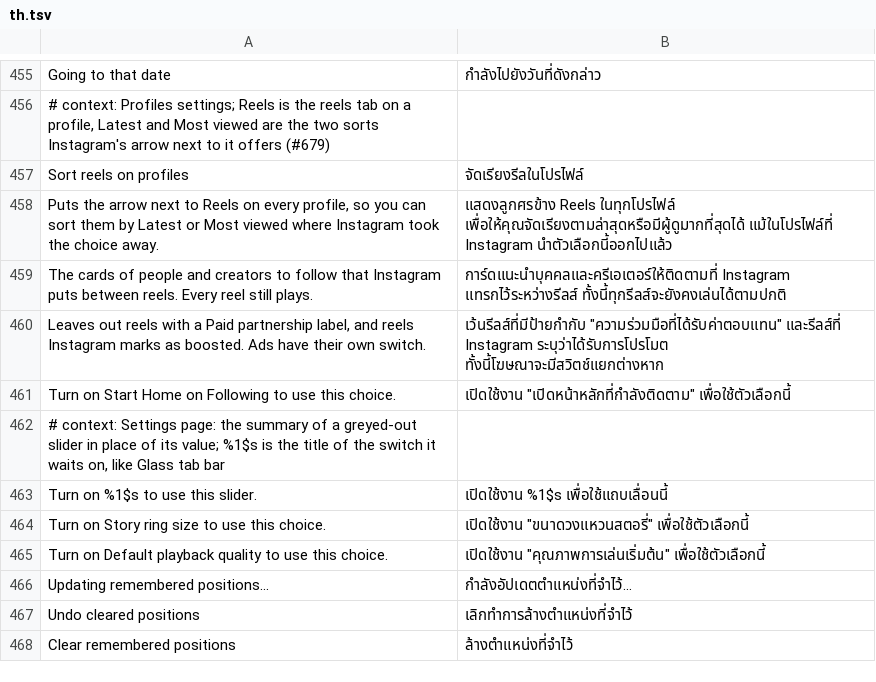
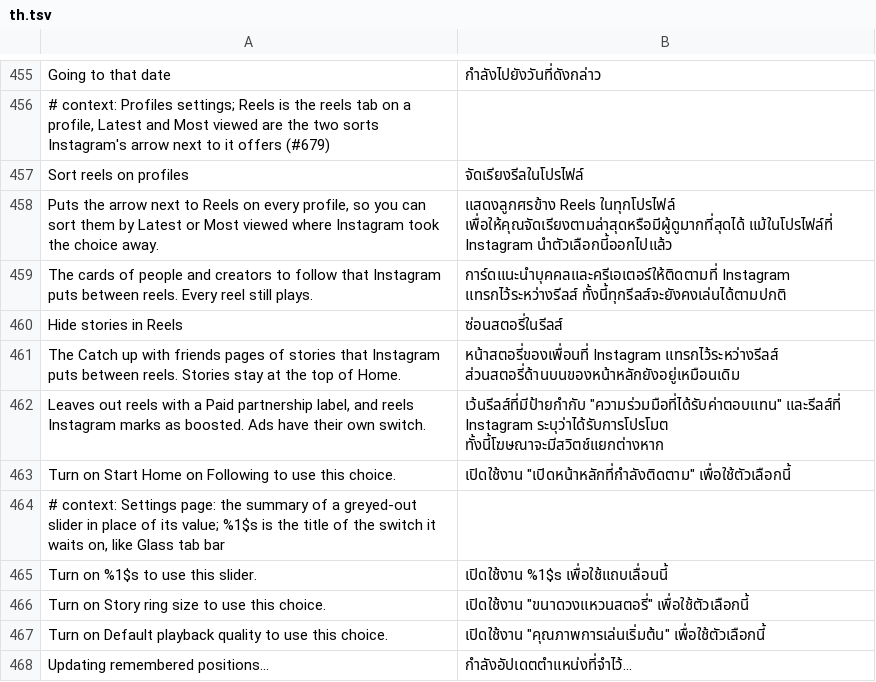
Before and after one commit to SysAdminDoc/HushGram, a TSV file: extensions/shared/library/src/main/l10n/th.tsv, drawn as a sheet; only a part is shown, gaps mark what is left out; the shorter side is filled out with more unchanged rows.

Commit message:
feat(reels): add Hide stories in Reels for the Catch up with friends pages
Instagram makes the Catch up with friends page between reels as a clips
item of kind STORIES_IN_REELS, from the same converter the suggested
accounts filter already hooks. The filter saw it and kept it. It now
takes it out under a switch of its own, counted on its own Diagnostics
line, and the patch checks the kind is still there on each build.

Refs #730

```diff
--- a/extensions/shared/library/src/main/l10n/th.tsv
+++ b/extensions/shared/library/src/main/l10n/th.tsv
@@ -459,2 +459,4 @@ Puts the arrow next to Reels on every profile, so you can sort them by Latest or
 The cards of people and creators to follow that Instagram puts between reels. Every reel still plays.	การ์ดแนะนำบุคคลและครีเอเตอร์ให้ติดตามที่ Instagram แทรกไว้ระหว่างรีลส์ ทั้งนี้ทุกรีลส์จะยังคงเล่นได้ตามปกติ
+Hide stories in Reels	ซ่อนสตอรี่ในรีลส์
+The Catch up with friends pages of stories that Instagram puts between reels. Stories stay at the top of Home.	หน้าสตอรี่ของเพื่อนที่ Instagram แทรกไว้ระหว่างรีลส์ ส่วนสตอรี่ด้านบนของหน้าหลักยังอยู่เหมือนเดิม
 Leaves out reels with a Paid partnership label, and reels Instagram marks as boosted. Ads have their own switch.	เว้นรีลส์ที่มีป้ายกำกับ "ความร่วมมือที่ได้รับค่าตอบแทน" และรีลส์ที่ Instagram ระบุว่าได้รับการโปรโมต ทั้งนี้โฆษณาจะมีสวิตช์แยกต่างหาก
```
Also changed, not shown: extensions/shared/library/src/main/l10n/de.tsv, extensions/shared/library/src/main/l10n/ko.tsv, 20 other files.
